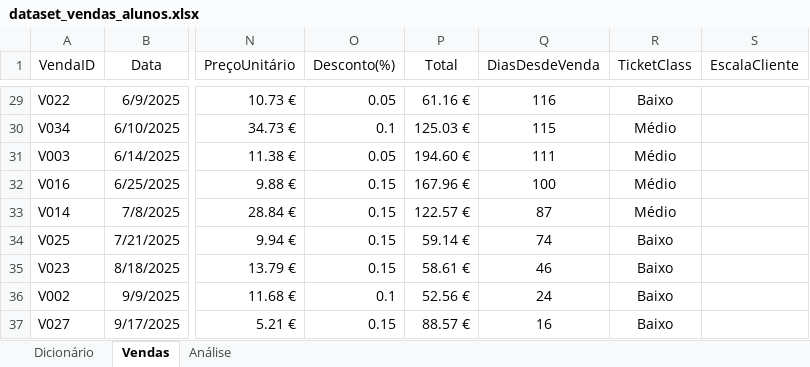
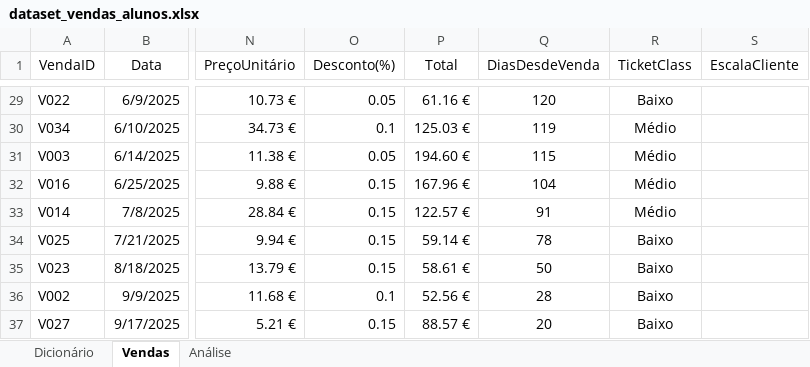
Before and after one commit to FLipMts28/02.-MEEC, an Excel workbook: 01_Data_Analysis/Assignments/FuncoesExcel_Vendas/dataset_vendas_alunos.xlsx, sheet Vendas, drawn as a sheet; only a part is shown, gaps mark what is left out; values as stored, in another font and other column widths than the file's, no borders; table styles not drawn; the diff covers the shown part only; the diff names each change by its address in the sheet, - before the commit and + after, or states it on an @@ line.

Commit message:
new file:   01_Data_Analysis/Assignments/FuncoesExcel_Vendas/dataset_vendas_alunos v1.0.xlsx  	modified:   01_Data_Analysis/Assignments/FuncoesExcel_Vendas/dataset_vendas_alunos.xlsx  	modified:   03_Advanced_Internet_Programming/Assignments/001.FilipeMatos/index.html  	new file:   03_Advanced_Internet_Programming/Assignments/Lab01/001.FilipeMatos/SW_Profile.jpg  	new file:   03_Advanced_Internet_Programming/Assignments/Lab01/001.FilipeMatos/index.html  	new file:   03_Advanced_Internet_Programming/Assignments/Lab01/001.FilipeMatos/style.css  	new file:   03_Advanced_Internet_Programming/Assignments/Lab01/01-ReviewLab.pdf

```diff
--- a/01_Data_Analysis/Assignments/FuncoesExcel_Vendas/dataset_vendas_alunos.xlsx (sheet Vendas)
+++ b/01_Data_Analysis/Assignments/FuncoesExcel_Vendas/dataset_vendas_alunos.xlsx (sheet Vendas)
-Q29 (DiasDesdeVenda): 116
+Q29 (DiasDesdeVenda): 120
-Q30 (DiasDesdeVenda): 115
+Q30 (DiasDesdeVenda): 119
-Q31 (DiasDesdeVenda): 111
+Q31 (DiasDesdeVenda): 115
-Q32 (DiasDesdeVenda): 100
+Q32 (DiasDesdeVenda): 104
-Q33 (DiasDesdeVenda): 87
+Q33 (DiasDesdeVenda): 91
-Q34 (DiasDesdeVenda): 74
+Q34 (DiasDesdeVenda): 78
-Q35 (DiasDesdeVenda): 46
+Q35 (DiasDesdeVenda): 50
-Q36 (DiasDesdeVenda): 24
+Q36 (DiasDesdeVenda): 28
-Q37 (DiasDesdeVenda): 16
+Q37 (DiasDesdeVenda): 20
```
Also changed, not shown: 27 edited cells elsewhere in this sheet, 5 other files.
